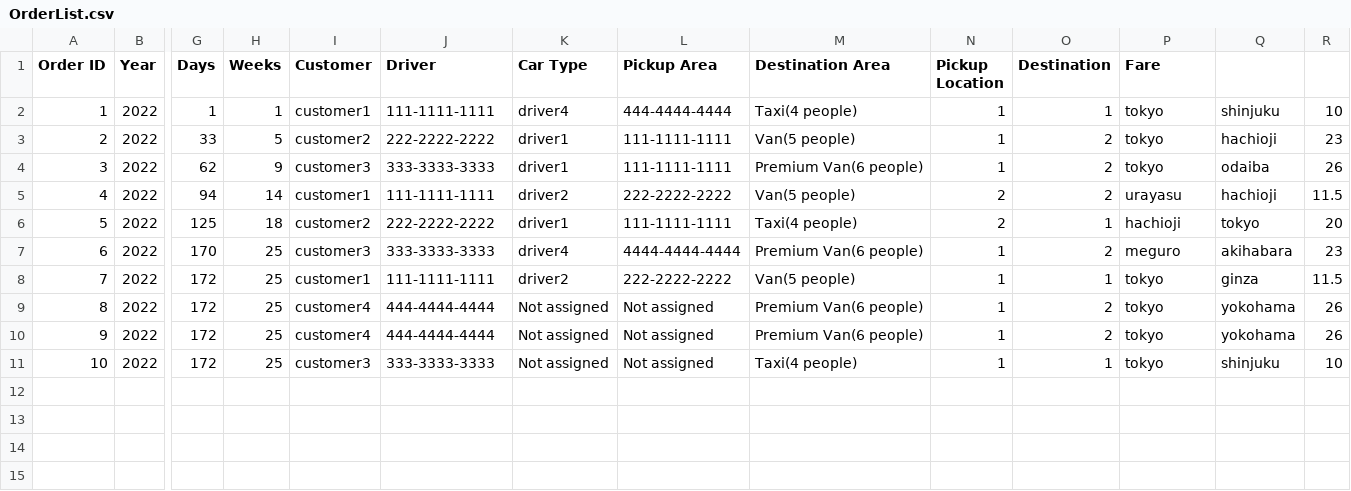
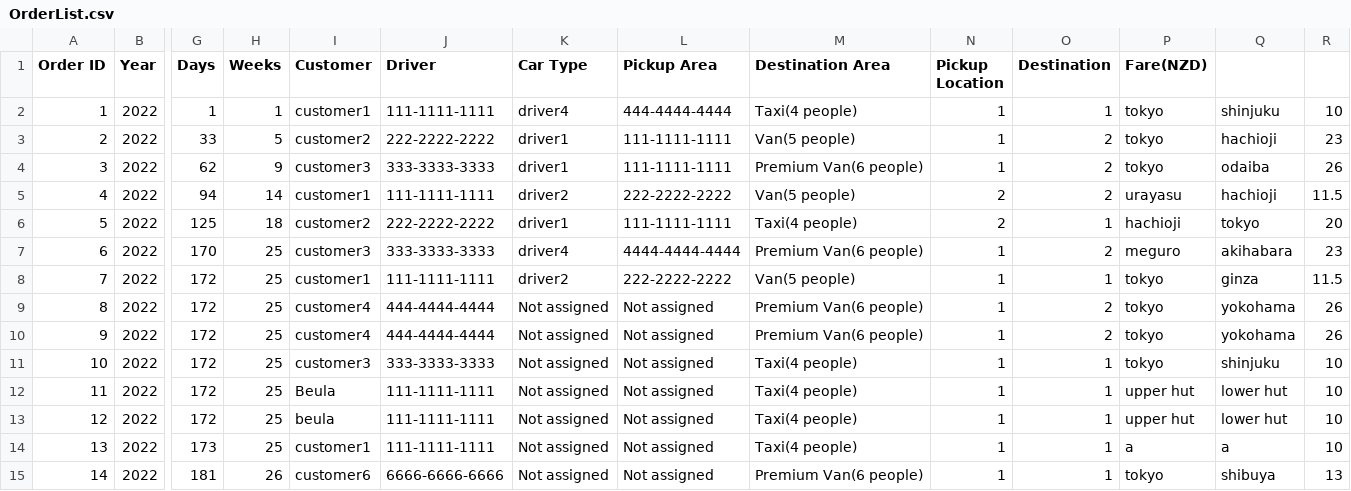
Before and after one commit to Darijan444/Assassment2_Taxi, a CSV file: Taxi_Trip/OrderList.csv, drawn as a sheet; only a part is shown, gaps mark what is left out; rows hold the shown columns only; the diff names each change by its address in the sheet, - before the commit and + after, or states it on an @@ line.

```diff
--- a/Taxi_Trip/OrderList.csv
+++ b/Taxi_Trip/OrderList.csv
-P1: Fare
+P1: Fare(NZD)
+row 12: 11 | 2022 | 172 | 25 | Beula | 111-1111-1111 | Not assigned | Not assigned | Taxi(4 people) | 1 | 1 | upper hut | lower hut | 10
+row 13: 12 | 2022 | 172 | 25 | beula | 111-1111-1111 | Not assigned | Not assigned | Taxi(4 people) | 1 | 1 | upper hut | lower hut | 10
+row 14: 13 | 2022 | 173 | 25 | customer1 | 111-1111-1111 | Not assigned | Not assigned | Taxi(4 people) | 1 | 1 | a | a | 10
+row 15: 14 | 2022 | 181 | 26 | customer6 | 6666-6666-6666 | Not assigned | Not assigned | Premium Van(6 people) | 1 | 1 | tokyo | shibuya | 13
```
Also changed, not shown: Taxi_Trip/AdminList.csv, Taxi_Trip/CustomerList.csv, 6 other files.
